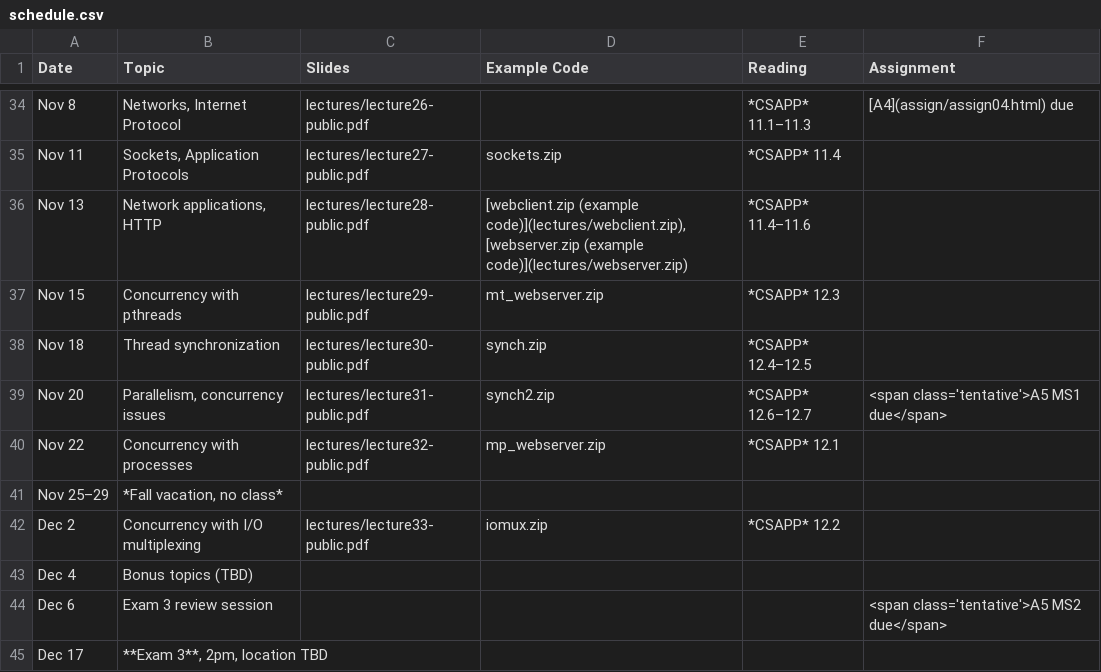
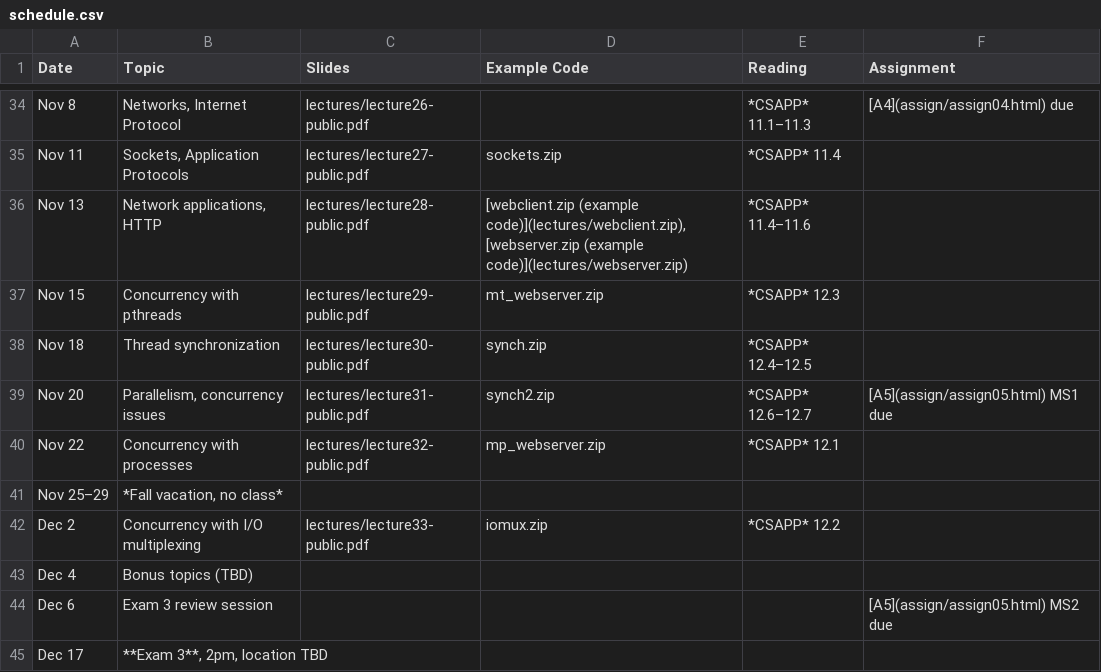
Before and after one commit to jhucsf/fall2024, a CSV file: schedule.csv, drawn as a sheet; only a part is shown, gaps mark what is left out.

Commit message:
assignment 5

```diff
--- a/schedule.csv
+++ b/schedule.csv
@@ -38,3 +38,3 @@ Nov 15,"Concurrency with pthreads",lectures/lecture29-public.pdf,mt_webserver.zi
 Nov 18,"Thread synchronization",lectures/lecture30-public.pdf,synch.zip,*CSAPP* 12.4–12.5,
-Nov 20,"Parallelism, concurrency issues",lectures/lecture31-public.pdf,synch2.zip,*CSAPP* 12.6–12.7,"<span class='tentative'>A5 MS1 due</span>"
+Nov 20,"Parallelism, concurrency issues",lectures/lecture31-public.pdf,synch2.zip,*CSAPP* 12.6–12.7,"[A5](assign/assign05.html) MS1 due"
 Nov 22,"Concurrency with processes",lectures/lecture32-public.pdf,mp_webserver.zip,*CSAPP* 12.1,
@@ -43,3 +43,3 @@ Dec 2,"Concurrency with I/O multiplexing",lectures/lecture33-public.pdf,iomux.zi
 Dec 4,Bonus topics (TBD),
-Dec 6,"Exam 3 review session",,,,"<span class='tentative'>A5 MS2 due</span>"
+Dec 6,"Exam 3 review session",,,,"[A5](assign/assign05.html) MS2 due"
 Dec 17,"**Exam 3**, 2pm, location TBD"
```
Also changed, not shown: 7 other files.
